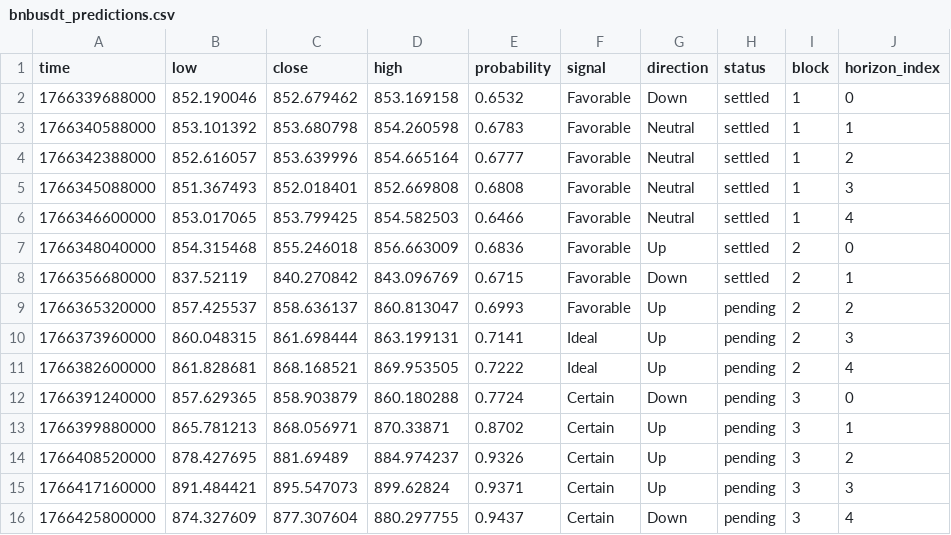
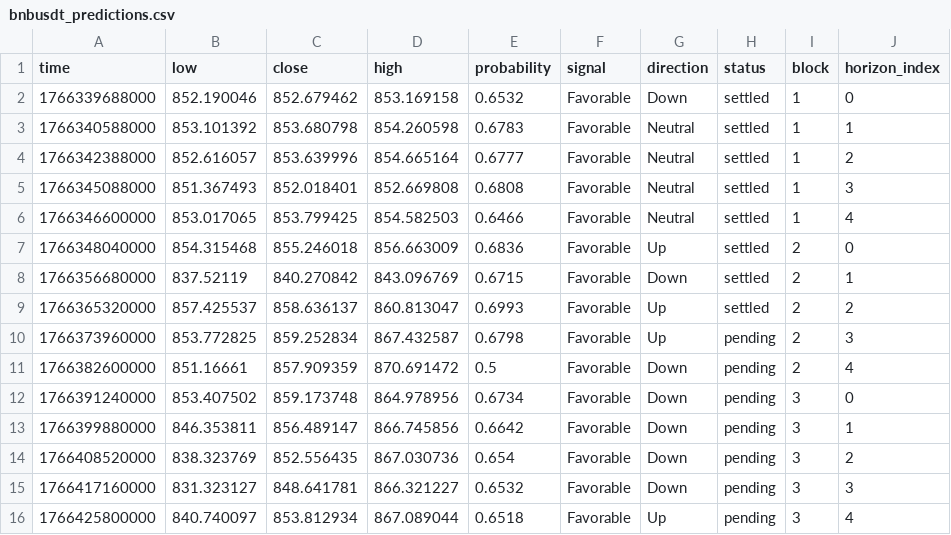
Before and after one commit to Cipherion-Market-Research/abacus-trading-view, a CSV file: data/crypto/bnbusdt_predictions.csv, drawn as a sheet.

```diff
--- a/data/crypto/bnbusdt_predictions.csv
+++ b/data/crypto/bnbusdt_predictions.csv
@@ -8,9 +8,9 @@ time,low,close,high,probability,signal,direction,status,block,horizon_index
 1766356680000,837.52119,840.270842,843.096769,0.6715,Favorable,Down,settled,2,1
-1766365320000,857.425537,858.636137,860.813047,0.6993,Favorable,Up,pending,2,2
-1766373960000,860.048315,861.698444,863.199131,0.7141,Ideal,Up,pending,2,3
-1766382600000,861.828681,868.168521,869.953505,0.7222,Ideal,Up,pending,2,4
-1766391240000,857.629365,858.903879,860.180288,0.7724,Certain,Down,pending,3,0
-1766399880000,865.781213,868.056971,870.33871,0.8702,Certain,Up,pending,3,1
-1766408520000,878.427695,881.69489,884.974237,0.9326,Certain,Up,pending,3,2
-1766417160000,891.484421,895.547073,899.62824,0.9371,Certain,Up,pending,3,3
-1766425800000,874.327609,877.307604,880.297755,0.9437,Certain,Down,pending,3,4
+1766365320000,857.425537,858.636137,860.813047,0.6993,Favorable,Up,settled,2,2
+1766373960000,853.772825,859.252834,867.432587,0.6798,Favorable,Up,pending,2,3
+1766382600000,851.16661,857.909359,870.691472,0.5,Favorable,Down,pending,2,4
+1766391240000,853.407502,859.173748,864.978956,0.6734,Favorable,Down,pending,3,0
+1766399880000,846.353811,856.489147,866.745856,0.6642,Favorable,Down,pending,3,1
+1766408520000,838.323769,852.556435,867.030736,0.654,Favorable,Down,pending,3,2
+1766417160000,831.323127,848.641781,866.321227,0.6532,Favorable,Down,pending,3,3
+1766425800000,840.740097,853.812934,867.089044,0.6518,Favorable,Up,pending,3,4
```
Also changed, not shown: data/crypto/adausdt_predictions.csv, data/crypto/ethusdt_predictions.csv, 10 other files.
